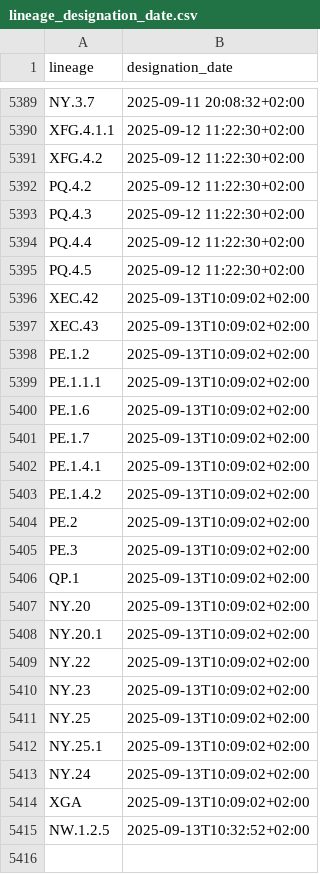
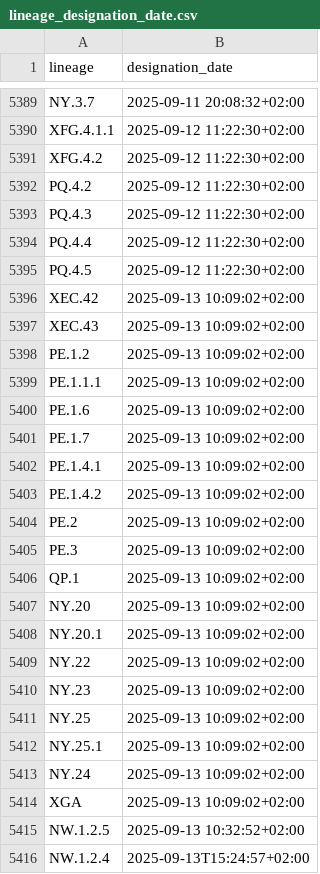
Before and after one commit to ciscorucinski/pango-designation-dates, a CSV file: data/lineage_designation_date.csv, drawn as a sheet; only a part is shown, gaps mark what is left out.

```diff
--- a/data/lineage_designation_date.csv
+++ b/data/lineage_designation_date.csv
@@ -5395,21 +5395,22 @@ PQ.4.4,2025-09-12 11:22:30+02:00
 PQ.4.5,2025-09-12 11:22:30+02:00
-XEC.42,2025-09-13T10:09:02+02:00
-XEC.43,2025-09-13T10:09:02+02:00
-PE.1.2,2025-09-13T10:09:02+02:00
-PE.1.1.1,2025-09-13T10:09:02+02:00
-PE.1.6,2025-09-13T10:09:02+02:00
-PE.1.7,2025-09-13T10:09:02+02:00
-PE.1.4.1,2025-09-13T10:09:02+02:00
-PE.1.4.2,2025-09-13T10:09:02+02:00
-PE.2,2025-09-13T10:09:02+02:00
-PE.3,2025-09-13T10:09:02+02:00
-QP.1,2025-09-13T10:09:02+02:00
-NY.20,2025-09-13T10:09:02+02:00
-NY.20.1,2025-09-13T10:09:02+02:00
-NY.22,2025-09-13T10:09:02+02:00
-NY.23,2025-09-13T10:09:02+02:00
-NY.25,2025-09-13T10:09:02+02:00
-NY.25.1,2025-09-13T10:09:02+02:00
-NY.24,2025-09-13T10:09:02+02:00
-XGA,2025-09-13T10:09:02+02:00
-NW.1.2.5,2025-09-13T10:32:52+02:00
+XEC.42,2025-09-13 10:09:02+02:00
+XEC.43,2025-09-13 10:09:02+02:00
+PE.1.2,2025-09-13 10:09:02+02:00
+PE.1.1.1,2025-09-13 10:09:02+02:00
+PE.1.6,2025-09-13 10:09:02+02:00
+PE.1.7,2025-09-13 10:09:02+02:00
+PE.1.4.1,2025-09-13 10:09:02+02:00
+PE.1.4.2,2025-09-13 10:09:02+02:00
+PE.2,2025-09-13 10:09:02+02:00
+PE.3,2025-09-13 10:09:02+02:00
+QP.1,2025-09-13 10:09:02+02:00
+NY.20,2025-09-13 10:09:02+02:00
+NY.20.1,2025-09-13 10:09:02+02:00
+NY.22,2025-09-13 10:09:02+02:00
+NY.23,2025-09-13 10:09:02+02:00
+NY.25,2025-09-13 10:09:02+02:00
+NY.25.1,2025-09-13 10:09:02+02:00
+NY.24,2025-09-13 10:09:02+02:00
+XGA,2025-09-13 10:09:02+02:00
+NW.1.2.5,2025-09-13 10:32:52+02:00
+NW.1.2.4,2025-09-13T15:24:57+02:00
```
Also changed, not shown: 1 other file.
